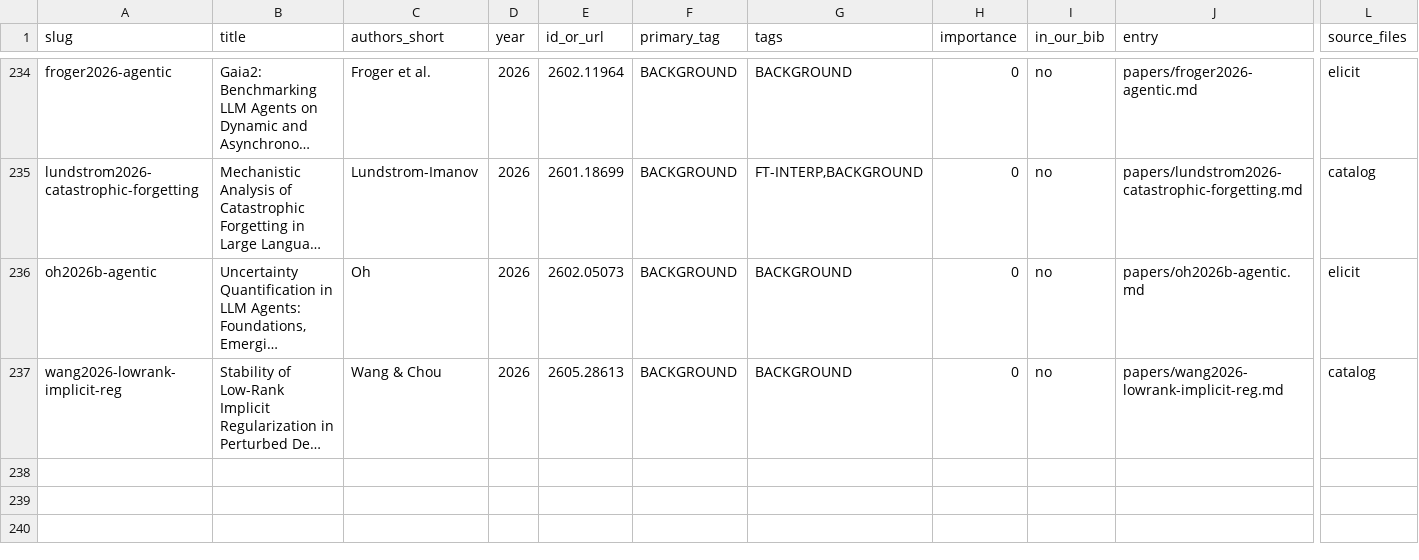
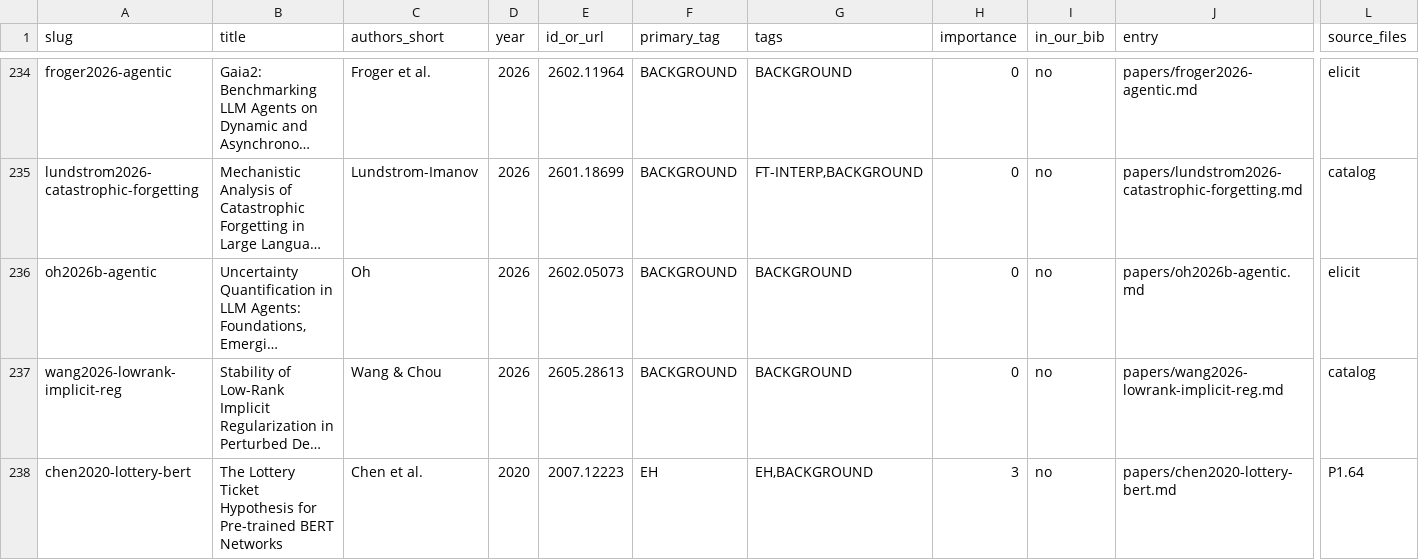
Before and after one commit to edwinagnew/commute-vpd, a TSV file: lit_review/digest/master_list.tsv, drawn as a sheet; only a part is shown, gaps mark what is left out; long unchanged cells end in …; rows hold the shown columns only; the diff names each change by its address in the sheet, - before the commit and + after, or states it on an @@ line.

```diff
--- a/lit_review/digest/master_list.tsv
+++ b/lit_review/digest/master_list.tsv
+row 238: chen2020-lottery-bert | The Lottery Ticket Hypothesis for Pre-trained BERT Networks | Chen et al. | 2020 | 2007.12223 | EH | EH,BACKGROUND | 3 | no | papers/chen2020-lottery-bert.md | P1.64
```
Also changed, not shown: 2 other files.
